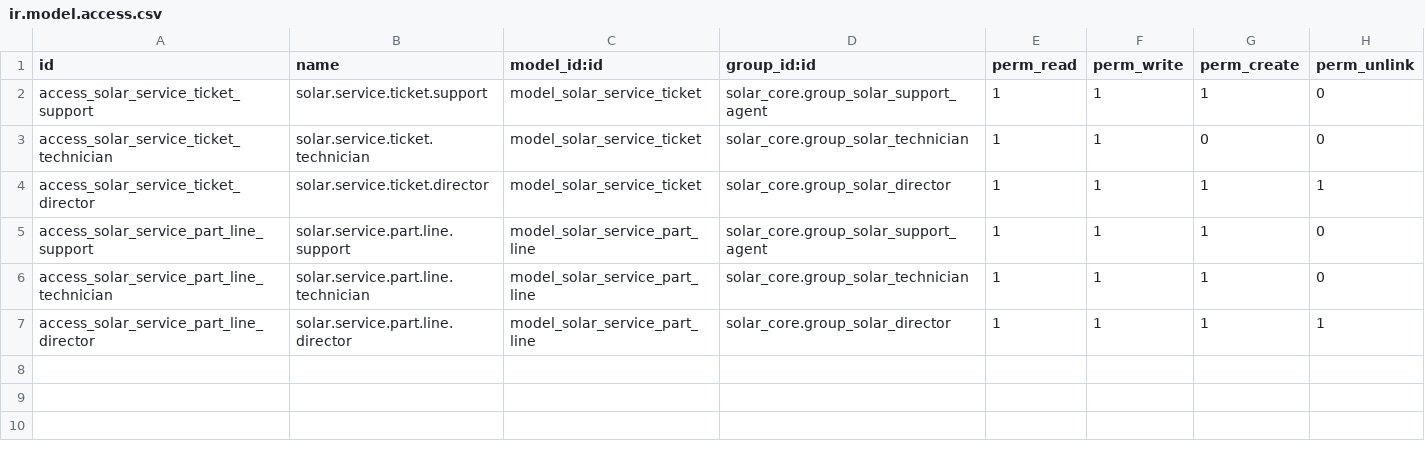
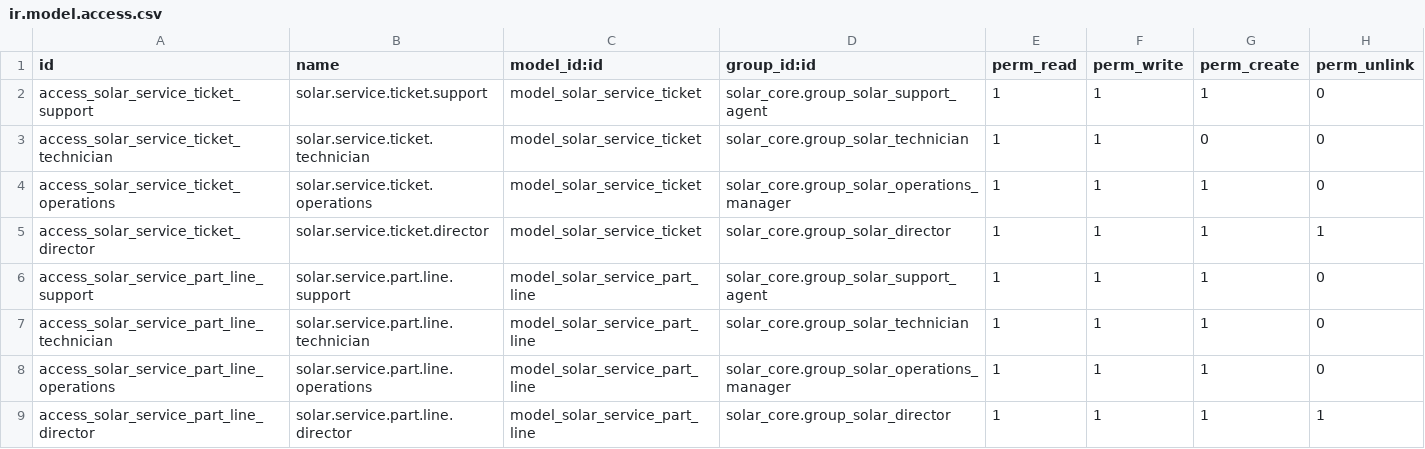
Before and after one commit to Sairam111222/ODOO, a CSV file: addons/solar_service/security/ir.model.access.csv, drawn as a sheet.

```diff
--- a/addons/solar_service/security/ir.model.access.csv
+++ b/addons/solar_service/security/ir.model.access.csv
@@ -3,2 +3,3 @@ access_solar_service_ticket_support,solar.service.ticket.support,model_solar_ser
 access_solar_service_ticket_technician,solar.service.ticket.technician,model_solar_service_ticket,solar_core.group_solar_technician,1,1,0,0
+access_solar_service_ticket_operations,solar.service.ticket.operations,model_solar_service_ticket,solar_core.group_solar_operations_manager,1,1,1,0
 access_solar_service_ticket_director,solar.service.ticket.director,model_solar_service_ticket,solar_core.group_solar_director,1,1,1,1
@@ -6,2 +7,3 @@ access_solar_service_part_line_support,solar.service.part.line.support,model_sol
 access_solar_service_part_line_technician,solar.service.part.line.technician,model_solar_service_part_line,solar_core.group_solar_technician,1,1,1,0
+access_solar_service_part_line_operations,solar.service.part.line.operations,model_solar_service_part_line,solar_core.group_solar_operations_manager,1,1,1,0
 access_solar_service_part_line_director,solar.service.part.line.director,model_solar_service_part_line,solar_core.group_solar_director,1,1,1,1
```
Also changed, not shown: addons/solar_core/security/ir.model.access.csv, addons/solar_crm/security/ir.model.access.csv, 15 other files.
